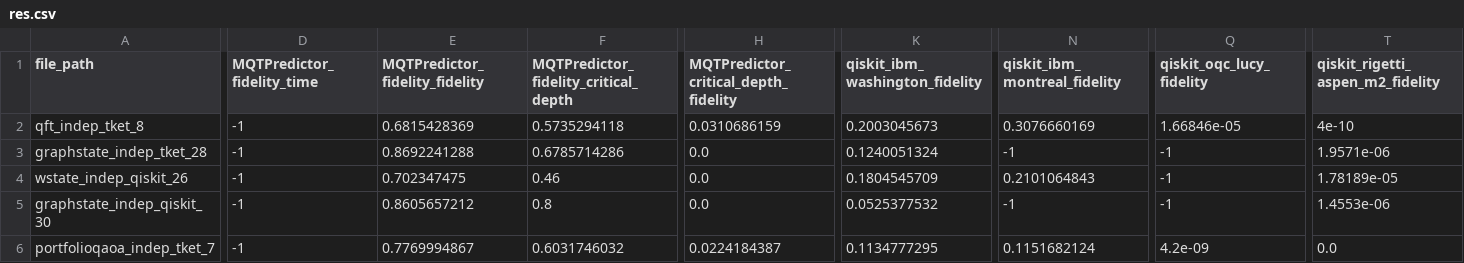
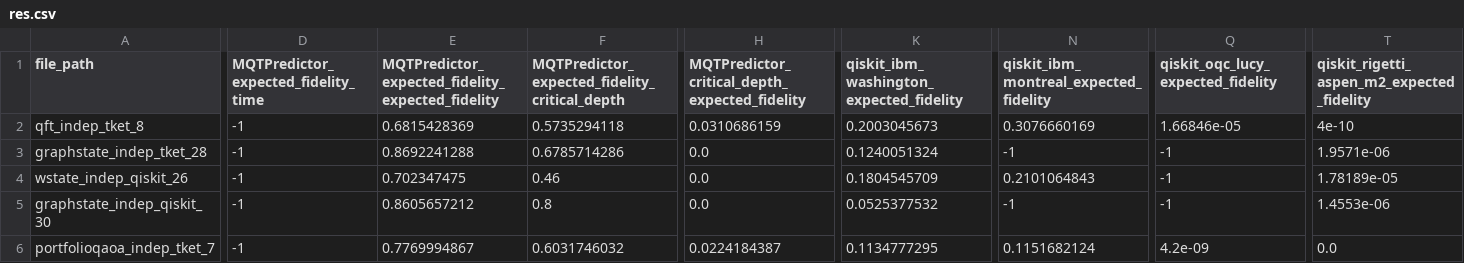
Before and after one commit to cda-tum/mqt-predictor, a CSV file: src/mqt/predictor/ml/training_data/trained_model/res.csv, drawn as a sheet; only a part is shown, gaps mark what is left out; the diff covers the shown part only; the diff names each change by its address in the sheet, - before the commit and + after, or states it on an @@ line.

```diff
--- a/src/mqt/predictor/ml/training_data/trained_model/res.csv
+++ b/src/mqt/predictor/ml/training_data/trained_model/res.csv
-D1: MQTPredictor_fidelity_time
+D1: MQTPredictor_expected_fidelity_time
-E1: MQTPredictor_fidelity_fidelity
+E1: MQTPredictor_expected_fidelity_expected_fidelity
-F1: MQTPredictor_fidelity_critical_depth
+F1: MQTPredictor_expected_fidelity_critical_depth
-H1: MQTPredictor_critical_depth_fidelity
+H1: MQTPredictor_critical_depth_expected_fidelity
-K1: qiskit_ibm_washington_fidelity
+K1: qiskit_ibm_washington_expected_fidelity
-N1: qiskit_ibm_montreal_fidelity
+N1: qiskit_ibm_montreal_expected_fidelity
-Q1: qiskit_oqc_lucy_fidelity
+Q1: qiskit_oqc_lucy_expected_fidelity
-T1: qiskit_rigetti_aspen_m2_fidelity
+T1: qiskit_rigetti_aspen_m2_expected_fidelity
```
Also changed, not shown: 10 edited cells elsewhere in this file, src/mqt/predictor/ml/training_data/trained_model/res_GHZ.csv, 5 other files.
